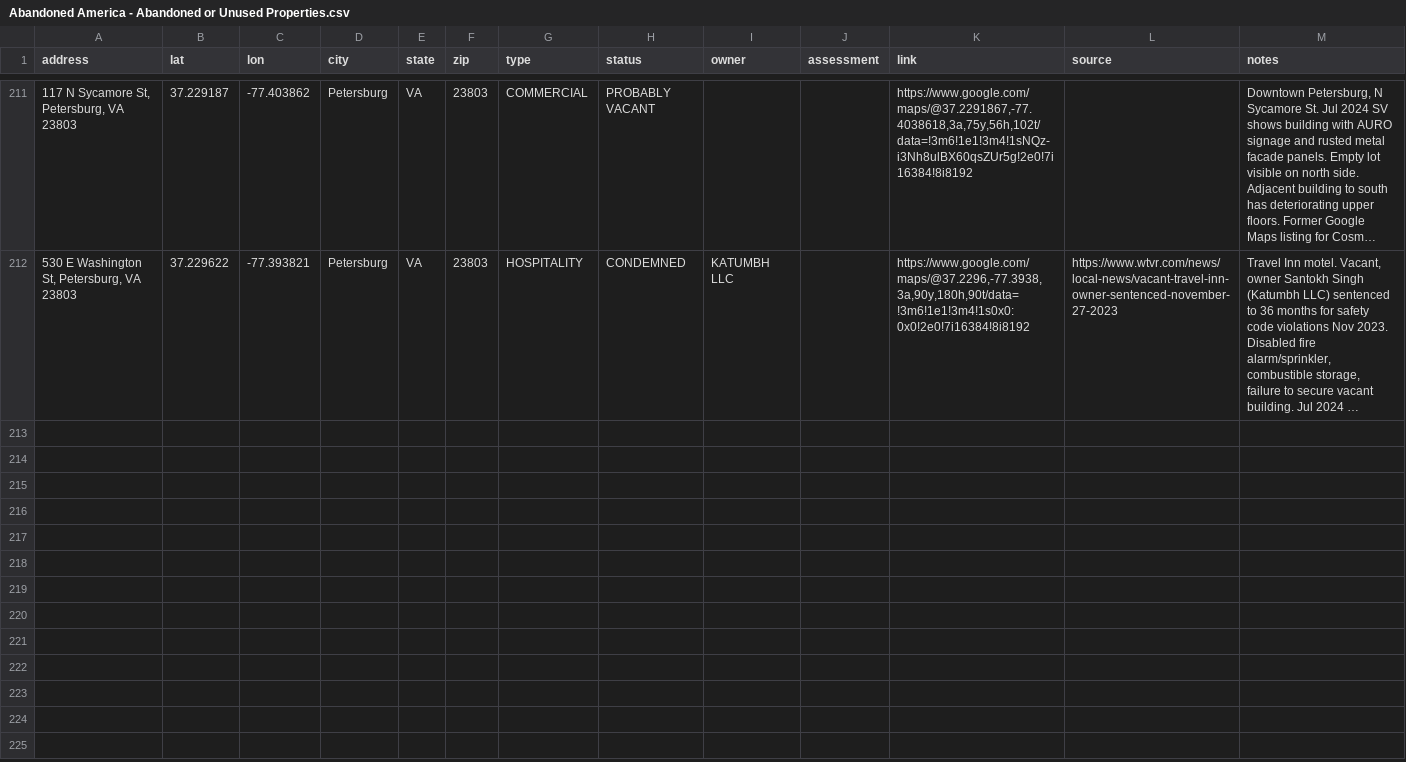
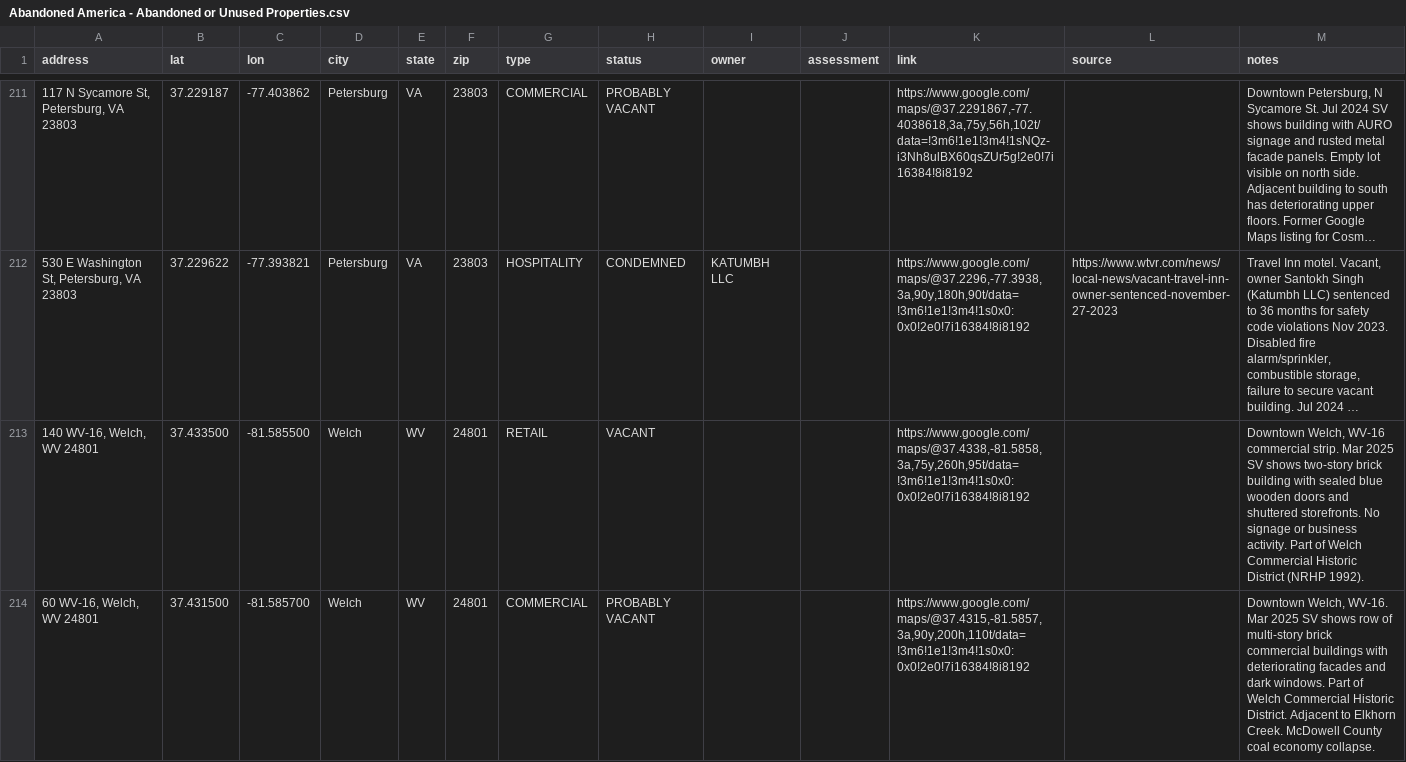
Before and after one commit to coldapache/AbandonedAmerica, a CSV file: Abandoned America - Abandoned or Unused Properties.csv, drawn as a sheet; only a part is shown, gaps mark what is left out; long unchanged cells end in …; the diff names each change by its address in the sheet, - before the commit and + after, or states it on an @@ line.

```diff
--- a/Abandoned America - Abandoned or Unused Properties.csv
+++ b/Abandoned America - Abandoned or Unused Properties.csv
+row 213: 140 WV-16, Welch, WV 24801 | 37.433500 | -81.585500 | Welch | WV | 24801 | RETAIL | VACANT |  |  | https://www.google.com/maps/@37.4338,-81.5858,3a,75y,260h,95t/data=!3m6!1e1!3m4!1s0x0:0x0!2e0!7i16384!8i8192 |  | Downtown Welch, WV-16 commercial strip. Mar 2025 SV shows two-story brick building with sealed blue wooden doors and shuttered storefronts. No signage or business activity. Part of Welch Commercial Historic District (NRHP 1992).
+row 214: 60 WV-16, Welch, WV 24801 | 37.431500 | -81.585700 | Welch | WV | 24801 | COMMERCIAL | PROBABLY VACANT |  |  | https://www.google.com/maps/@37.4315,-81.5857,3a,90y,200h,110t/data=!3m6!1e1!3m4!1s0x0:0x0!2e0!7i16384!8i8192 |  | Downtown Welch, WV-16. Mar 2025 SV shows row of multi-story brick commercial buildings with deteriorating facades and dark windows. Part of Welch Commercial Historic District. Adjacent to Elkhorn Creek. McDowell County coal economy collapse.
```
